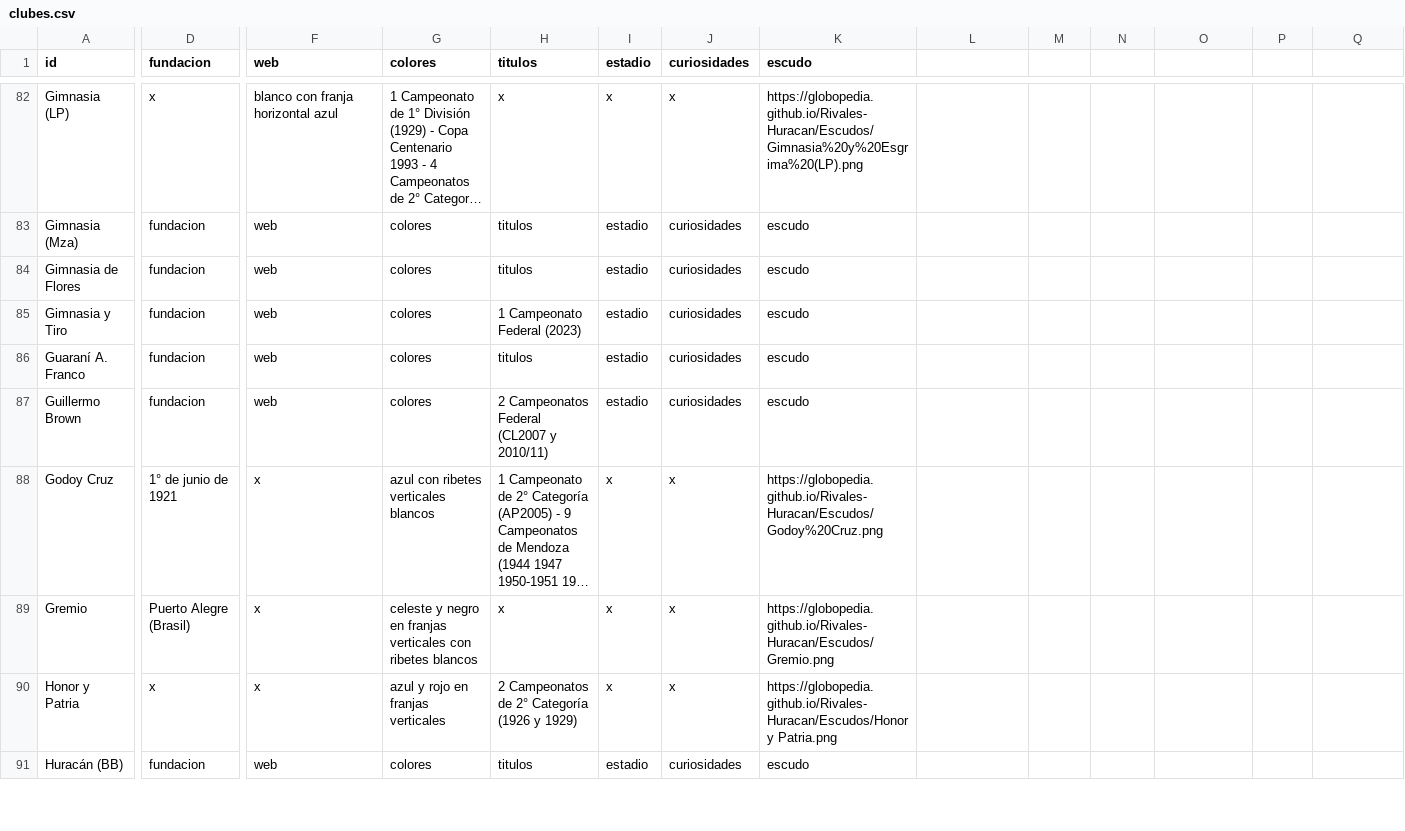
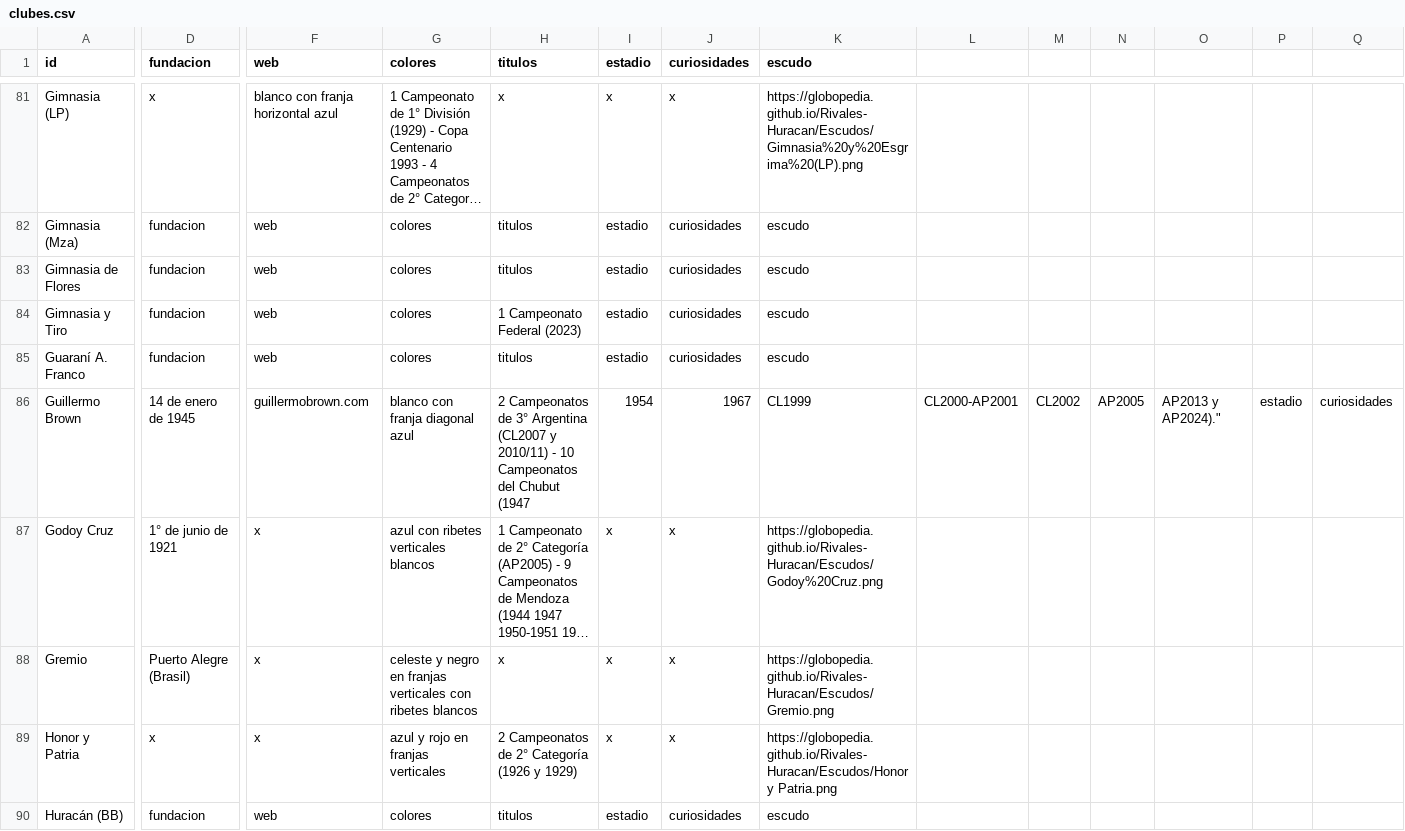
Before and after one commit to globopedia/Lubs, a CSV file: clubes.csv, drawn as a sheet; only a part is shown, gaps mark what is left out; long unchanged cells end in …; addresses are those after the commit; the diff covers the shown part only; the diff names each change by its address in the sheet, - before the commit and + after, or states it on an @@ line.

Commit message:
Update clubes.csv

```diff
--- a/clubes.csv
+++ b/clubes.csv
-D86 (fundacion): fundacion
+D86 (fundacion): 14 de enero de 1945
-F86 (web): web
+F86 (web): guillermobrown.com
-G86 (colores): colores
+G86 (colores): blanco con franja diagonal azul
-H86 (titulos): 2 Campeonatos Federal (CL2007 y 2010/11)
+H86 (titulos): 2 Campeonatos de 3° Argentina (CL2007 y 2010/11) - 10 Campeonatos del Chubut (1947
-I86 (estadio): estadio
+I86 (estadio): 1954
-J86 (curiosidades): curiosidades
+J86 (curiosidades): 1967
-K86 (escudo): escudo
+K86 (escudo): CL1999
-L86: (empty)
+L86: CL2000-AP2001
-M86: (empty)
+M86: CL2002
-N86: (empty)
+N86: AP2005
-O86: (empty)
+O86: AP2013 y AP2024)."
-P86: (empty)
+P86: estadio
-Q86: (empty)
+Q86: curiosidades
```
Also changed, not shown: 5 removed rows and 15 edited cells elsewhere in this file.
